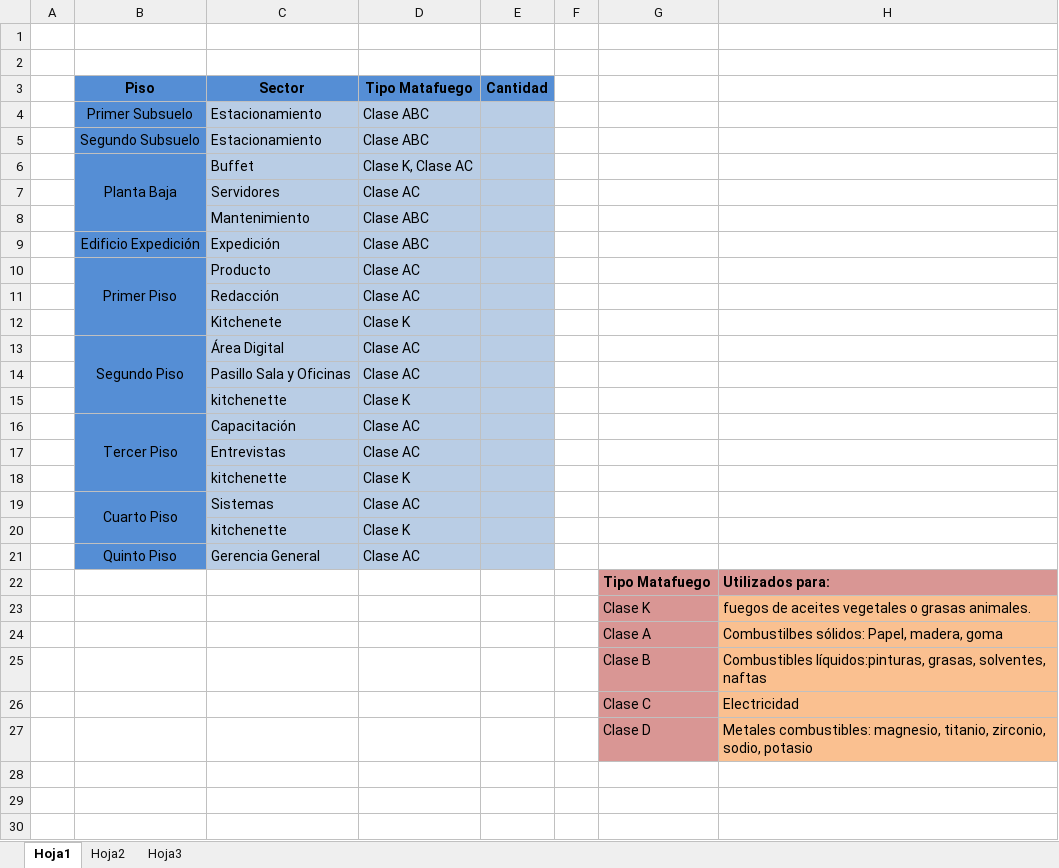
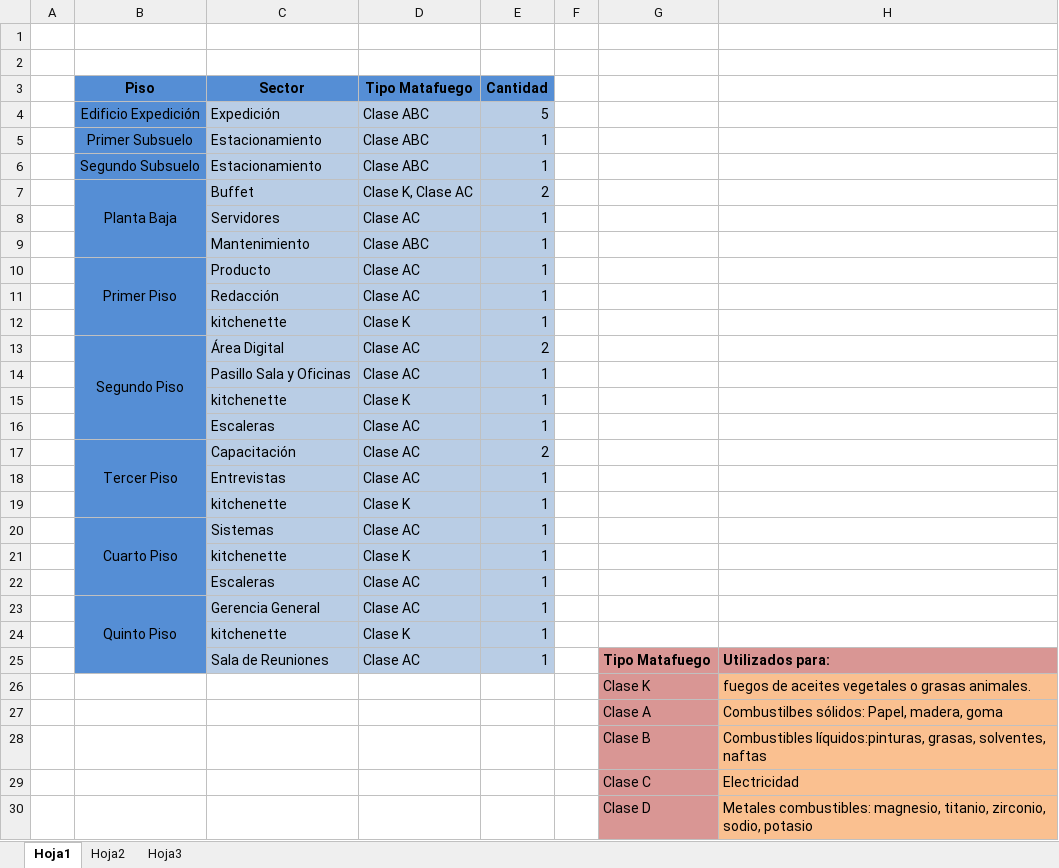
Before and after one commit to gabrielgag89/adm-recursos-2012, an Excel workbook: Seguridad-Higiene/Matafuegos.xlsx, sheet Hoja1, drawn as a sheet; values as stored, in another font and other column widths than the file's, no borders; removed rows and columns are numbered as before the commit, all else as after; the diff names each change by its address in the sheet, - before the commit and + after, or states it on an @@ line.

```diff
--- a/Seguridad-Higiene/Matafuegos.xlsx (sheet Hoja1)
+++ b/Seguridad-Higiene/Matafuegos.xlsx (sheet Hoja1)
+row 4:  | Edificio Expedición | Expedición | Clase ABC | 5
-E5:E6 (Cantidad): (empty)
+E5:E6 (Cantidad): 1
-E7 (Cantidad): (empty)
+E7 (Cantidad): 2
-E8:E9 (Cantidad): (empty)
+E8:E9 (Cantidad): 1
-row 9:  | Edificio Expedición | Expedición | Clase ABC
-E10:E12 (Cantidad): (empty)
+E10:E12 (Cantidad): 1
-C12 (Sector): Kitchenete
+C12 (Sector): kitchenette
-E13 (Cantidad): (empty)
+E13 (Cantidad): 2
-E14:E15 (Cantidad): (empty)
+E14:E15 (Cantidad): 1
+row 16:  |  | Escaleras | Clase AC | 1
-E17 (Cantidad): (empty)
+E17 (Cantidad): 2
-E18:E21 (Cantidad): (empty)
+E18:E21 (Cantidad): 1
+row 22:  |  | Escaleras | Clase AC | 1
+B23:B25 merged
-E23 (Cantidad): (empty)
+E23 (Cantidad): 1
-row 22:  |  |  |  |  |  | Tipo Matafuego | Utilizados para:
+row 24:  |  | kitchenette | Clase K | 1
+row 25:  |  | Sala de Reuniones | Clase AC | 1 |  | Tipo Matafuego | Utilizados para:
```
Also changed, not shown: 9 other files.
